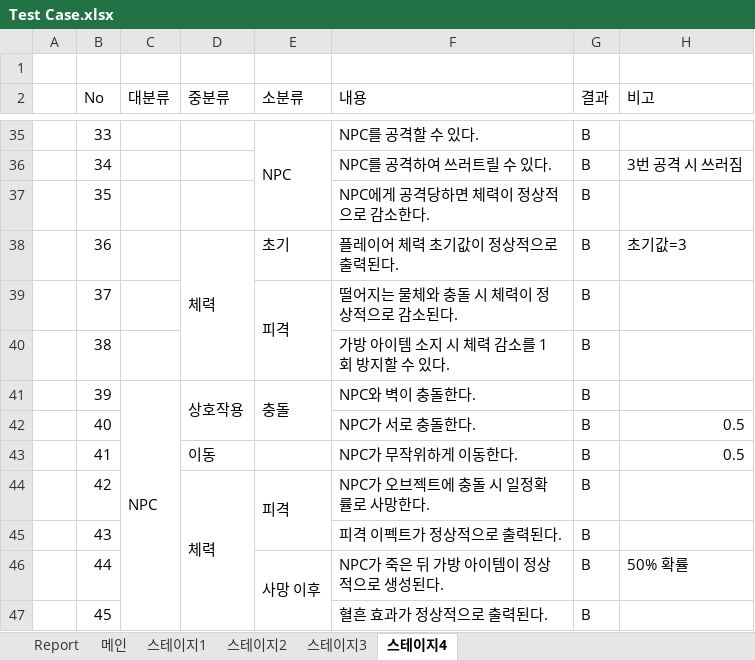
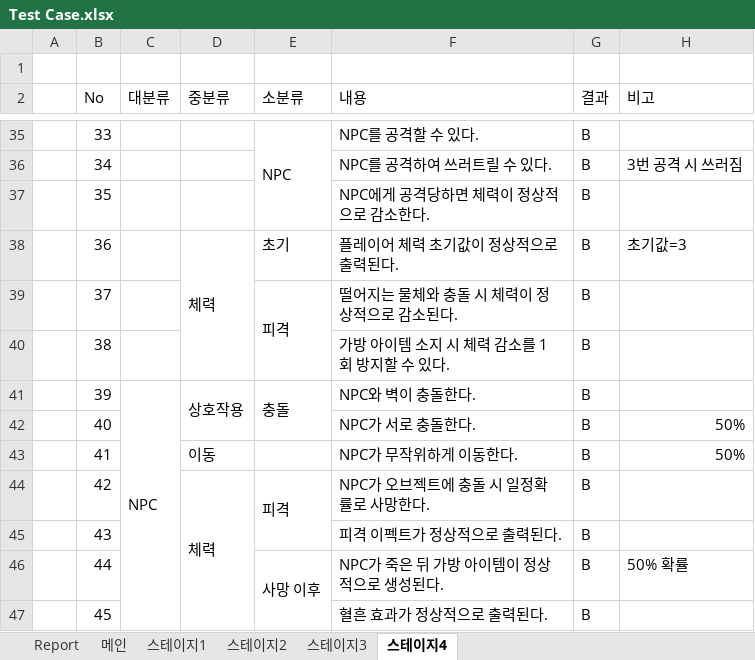
Before and after one commit to kbjun98/Earthquake-Simulator, an Excel workbook: Test Case.xlsx, sheet 스테이지4, drawn as a sheet; only a part is shown, gaps mark what is left out; values as stored, in another font and other column widths than the file's, no cell formats; the diff names each change by its address in the sheet, - before the commit and + after, or states it on an @@ line.

```diff
--- a/Test Case.xlsx (sheet 스테이지4)
+++ b/Test Case.xlsx (sheet 스테이지4)
-H42:H43 (비고): 0.5
+H42:H43 (비고): 50%
```
Also changed, not shown: sheet 스테이지2, sheet 스테이지3, sheet 스테이지1, sheet Report, sheet 메인, cell formats, 27 other files.
